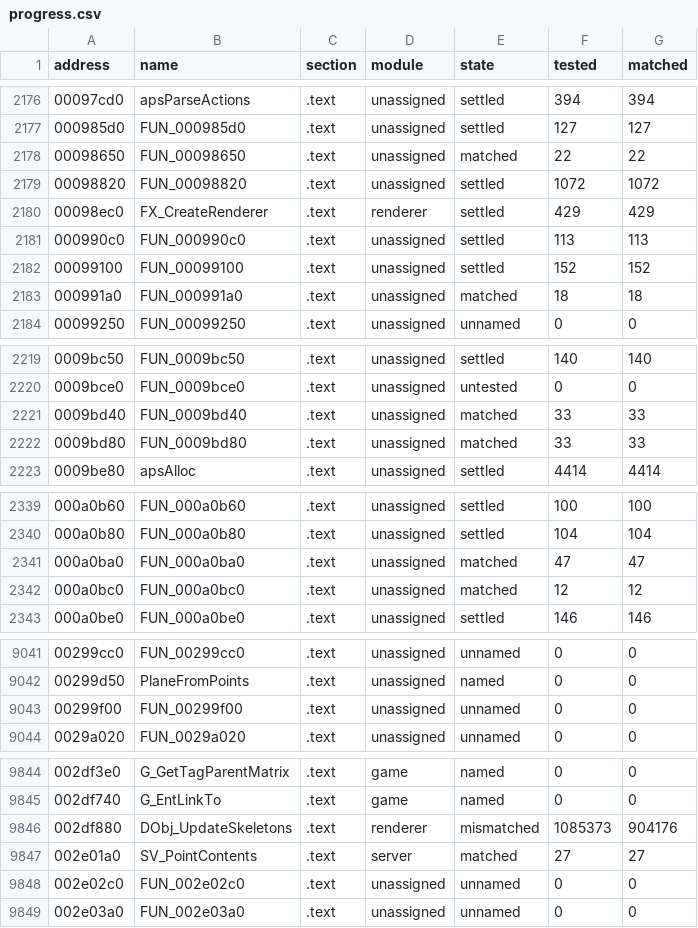
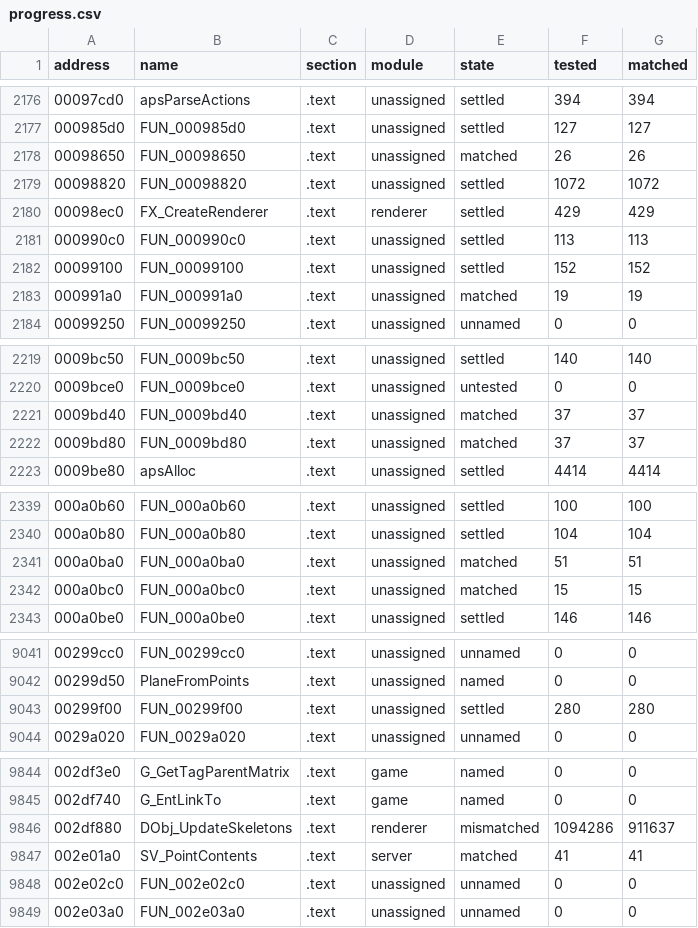
Before and after one commit to SmokeDoggy044/CoD2-BRO-Native-Loader, a CSV file: tools/data/progress.csv, drawn as a sheet; only a part is shown, gaps mark what is left out; the diff covers the shown part only.

```diff
--- a/tools/data/progress.csv
+++ b/tools/data/progress.csv
@@ -2177,3 +2177,3 @@ address,name,section,module,state,tested,matched
 000985d0,FUN_000985d0,.text,unassigned,settled,127,127
-00098650,FUN_00098650,.text,unassigned,matched,22,22
+00098650,FUN_00098650,.text,unassigned,matched,26,26
 00098820,FUN_00098820,.text,unassigned,settled,1072,1072
@@ -2182,3 +2182,3 @@ address,name,section,module,state,tested,matched
 00099100,FUN_00099100,.text,unassigned,settled,152,152
-000991a0,FUN_000991a0,.text,unassigned,matched,18,18
+000991a0,FUN_000991a0,.text,unassigned,matched,19,19
 00099250,FUN_00099250,.text,unassigned,unnamed,0,0
@@ -2220,4 +2220,4 @@ address,name,section,module,state,tested,matched
 0009bce0,FUN_0009bce0,.text,unassigned,untested,0,0
-0009bd40,FUN_0009bd40,.text,unassigned,matched,33,33
-0009bd80,FUN_0009bd80,.text,unassigned,matched,33,33
+0009bd40,FUN_0009bd40,.text,unassigned,matched,37,37
+0009bd80,FUN_0009bd80,.text,unassigned,matched,37,37
 0009be80,apsAlloc,.text,unassigned,settled,4414,4414
@@ -2340,4 +2340,4 @@ address,name,section,module,state,tested,matched
 000a0b80,FUN_000a0b80,.text,unassigned,settled,104,104
-000a0ba0,FUN_000a0ba0,.text,unassigned,matched,47,47
-000a0bc0,FUN_000a0bc0,.text,unassigned,matched,12,12
+000a0ba0,FUN_000a0ba0,.text,unassigned,matched,51,51
+000a0bc0,FUN_000a0bc0,.text,unassigned,matched,15,15
 000a0be0,FUN_000a0be0,.text,unassigned,settled,146,146
@@ -9042,3 +9042,3 @@ address,name,section,module,state,tested,matched
 00299d50,PlaneFromPoints,.text,unassigned,named,0,0
-00299f00,FUN_00299f00,.text,unassigned,unnamed,0,0
+00299f00,FUN_00299f00,.text,unassigned,settled,280,280
 0029a020,FUN_0029a020,.text,unassigned,unnamed,0,0
@@ -9845,4 +9845,4 @@ address,name,section,module,state,tested,matched
 002df740,G_EntLinkTo,.text,game,named,0,0
-002df880,DObj_UpdateSkeletons,.text,renderer,mismatched,1085373,904176
-002e01a0,SV_PointContents,.text,server,matched,27,27
+002df880,DObj_UpdateSkeletons,.text,renderer,mismatched,1094286,911637
+002e01a0,SV_PointContents,.text,server,matched,41,41
 002e02c0,FUN_002e02c0,.text,unassigned,unnamed,0,0
```
Also changed, not shown: 69 edited cells elsewhere in this file, tools/data/functions.csv, 5 other files.
